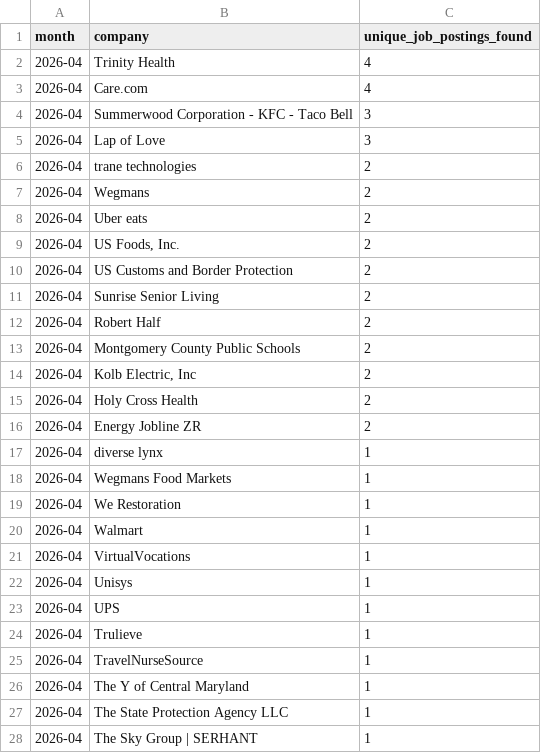
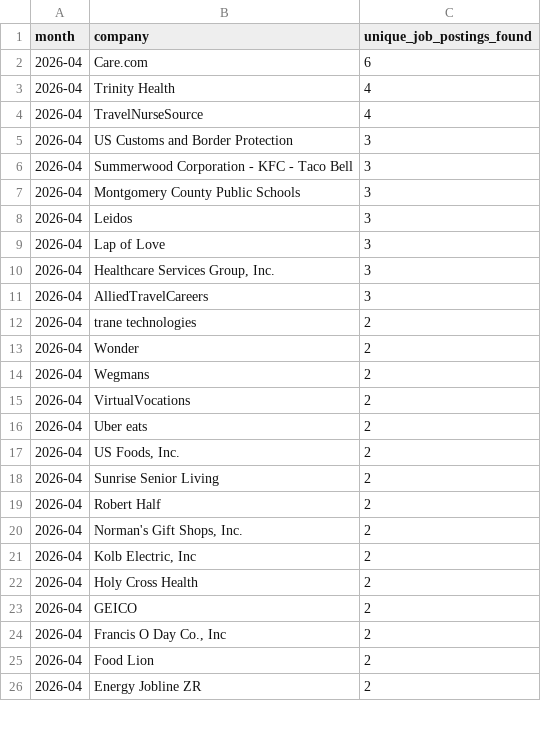
Before and after one commit to themeganerddddddd/MoCo-Hiring-Monitor, a CSV file: outputs/top_companies_2026-04.csv, drawn as a sheet; only a part is shown; the diff covers the shown part only.

```diff
--- a/outputs/top_companies_2026-04.csv
+++ b/outputs/top_companies_2026-04.csv
@@ -1,28 +1,26 @@
 month,company,unique_job_postings_found
+2026-04,Care.com,6
 2026-04,Trinity Health,4
-2026-04,Care.com,4
+2026-04,TravelNurseSource,4
+2026-04,US Customs and Border Protection,3
 2026-04,Summerwood Corporation - KFC - Taco Bell,3
+2026-04,Montgomery County Public Schools,3
+2026-04,Leidos,3
 2026-04,Lap of Love,3
+2026-04,"Healthcare Services Group, Inc.",3
+2026-04,AlliedTravelCareers,3
 2026-04,trane technologies,2
+2026-04,Wonder,2
 2026-04,Wegmans,2
+2026-04,VirtualVocations,2
 2026-04,Uber eats,2
 2026-04,"US Foods, Inc.",2
-2026-04,US Customs and Border Protection,2
 2026-04,Sunrise Senior Living,2
 2026-04,Robert Half,2
-2026-04,Montgomery County Public Schools,2
+2026-04,"Norman's Gift Shops, Inc.",2
 2026-04,"Kolb Electric, Inc",2
 2026-04,Holy Cross Health,2
+2026-04,GEICO,2
+2026-04,"Francis O Day Co., Inc",2
+2026-04,Food Lion,2
 2026-04,Energy Jobline ZR,2
-2026-04,diverse lynx,1
-2026-04,Wegmans Food Markets,1
-2026-04,We Restoration,1
-2026-04,Walmart,1
-2026-04,VirtualVocations,1
-2026-04,Unisys,1
-2026-04,UPS,1
-2026-04,Trulieve,1
-2026-04,TravelNurseSource,1
-2026-04,The Y of Central Maryland,1
-2026-04,The State Protection Agency LLC,1
-2026-04,The Sky Group | SERHANT,1
```
Also changed, not shown: 5 added rows and 3 removed rows elsewhere in this file, 11 other files.
